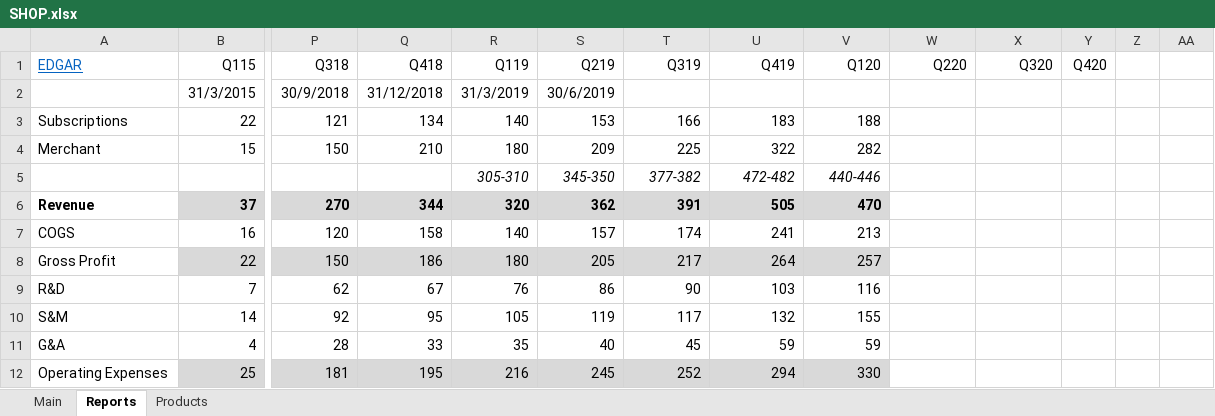
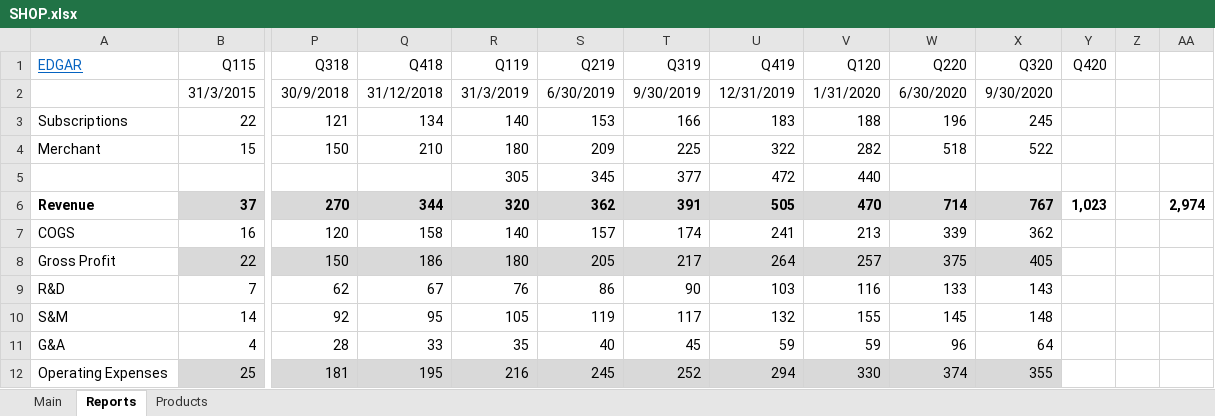
Before and after one commit to michaelsjoeberg/stocks, an Excel workbook: SHOP.xlsx, sheet Reports, drawn as a sheet; only a part is shown, gaps mark what is left out; values as stored, in another font and other column widths than the file's, no borders; charts and pictures not drawn; removed rows and columns are numbered as before the commit, all else as after; rows hold the shown columns only; the diff covers the shown part only; the diff names each change by its address in the sheet, - before the commit and + after, or states it on an @@ line.

```diff
--- a/SHOP.xlsx (sheet Reports)
+++ b/SHOP.xlsx (sheet Reports)
-S2 (Q219): 30/6/2019
+S2 (Q219): 6/30/2019
-T2 (Q319): (empty)
+T2 (Q319): 9/30/2019
-U2 (Q419): (empty)
+U2 (Q419): 12/31/2019
-V2 (Q120): (empty)
+V2 (Q120): 1/31/2020
-W2 (Q220): (empty)
+W2 (Q220): 6/30/2020
-X2 (Q320): (empty)
+X2 (Q320): 9/30/2020
-W3 (Q220): (empty)
+W3 (Q220): 196
-X3 (Q320): (empty)
+X3 (Q320): 245
-W4 (Q220): (empty)
+W4 (Q220): 518
-X4 (Q320): (empty)
+X4 (Q320): 522
-row 5:  |  |  |  | 305-310 | 345-350 | 377-382 | 472-482 | 440-446
+row 5:  |  |  |  | 305 | 345 | 377 | 472 | 440
-W6 (Q220): (empty)
+W6 (Q220): 714
-W6:X6 fill: none
+W6:X6 fill: #D9D9D9
-X6 (Q320): (empty)
+X6 (Q320): 767
-Y6 (Q420): (empty)
+Y6 (Q420): 1,023
-AA6: (empty)
+AA6: 2,974
-W7 (Q220): (empty)
+W7 (Q220): 339
-X7 (Q320): (empty)
+X7 (Q320): 362
-W8 (Q220): (empty)
+W8 (Q220): 375
-W8:X8 fill: none
+W8:X8 fill: #D9D9D9
-X8 (Q320): (empty)
+X8 (Q320): 405
-W9 (Q220): (empty)
+W9 (Q220): 133
-X9 (Q320): (empty)
+X9 (Q320): 143
-W10 (Q220): (empty)
+W10 (Q220): 145
-X10 (Q320): (empty)
+X10 (Q320): 148
-W11 (Q220): (empty)
+W11 (Q220): 96
-X11 (Q320): (empty)
+X11 (Q320): 64
-W12 (Q220): (empty)
+W12 (Q220): 374
-W12:X12 fill: none
+W12:X12 fill: #D9D9D9
-X12 (Q320): (empty)
+X12 (Q320): 355
```
Also changed, not shown: 8 added rows, 59 edited cells and cell formats elsewhere in this sheet, sheet Main, charts or pictures.
